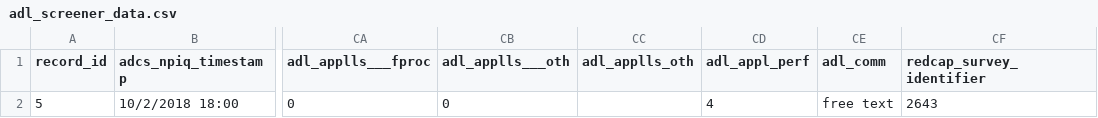
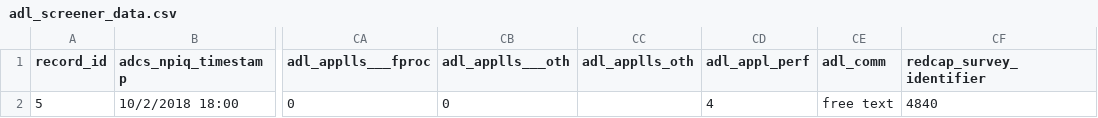
Before and after one commit to consected/restructure, a CSV file: db/app_specific/sync-process/adl-screener-sync/reference-only/adl_screener_data.csv, drawn as a sheet; only a part is shown, gaps mark what is left out; the diff names each change by its address in the sheet, - before the commit and + after, or states it on an @@ line.

```diff
--- a/db/app_specific/sync-process/adl-screener-sync/reference-only/adl_screener_data.csv
+++ b/db/app_specific/sync-process/adl-screener-sync/reference-only/adl_screener_data.csv
-CF2 (redcap_survey_identifier): 2643
+CF2 (redcap_survey_identifier): 4840
```
Also changed, not shown: 11 other files.
